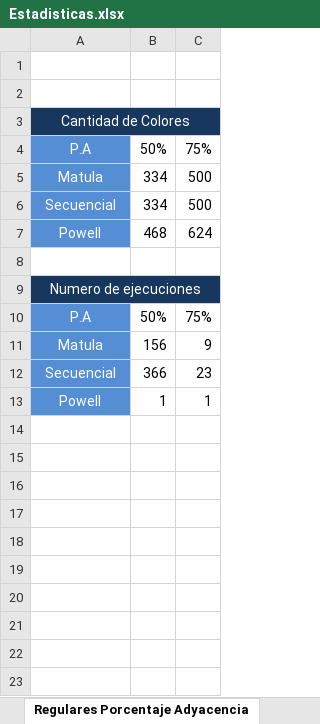
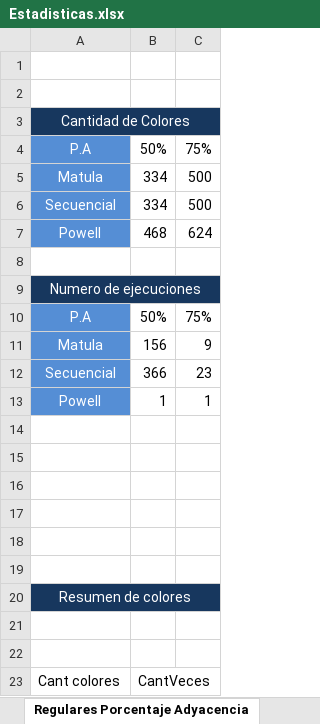
Before and after one commit to ParaTPSemanales/TP4, an Excel workbook: Estadisticas/Estadisticas.xlsx, sheet Regulares Porcentaje Adyacencia, drawn as a sheet; values as stored, in another font and other column widths than the file's, no borders; charts and pictures not drawn; the diff names each change by its address in the sheet, - before the commit and + after, or states it on an @@ line.

```diff
--- a/Estadisticas/Estadisticas.xlsx (sheet Regulares Porcentaje Adyacencia)
+++ b/Estadisticas/Estadisticas.xlsx (sheet Regulares Porcentaje Adyacencia)
+row 14: (empty)
+row 15: (empty)
+row 16: (empty)
+row 17: (empty)
+row 18: (empty)
+row 19: (empty)
+row 20: Resumen de colores
+row 21: (empty)
+row 22: (empty)
+row 23: Cant colores | CantVeces
```
Also changed, not shown: sheet Aleatorio Porcentaje Adyacencia, other sheet tabs, charts or pictures, 16 other files.
